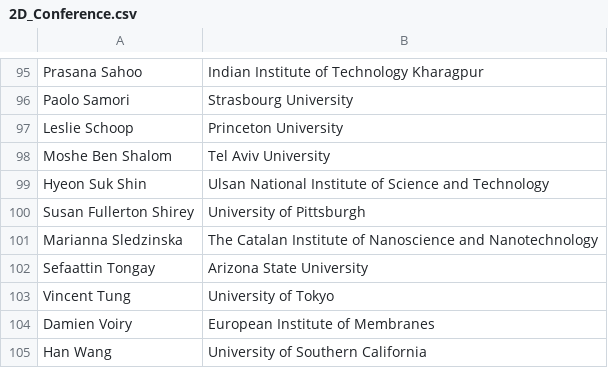
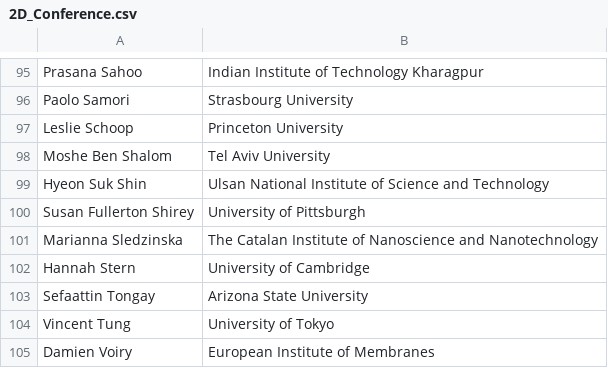
Before and after one commit to 0Hughman0/tmd_conference, a CSV file: tmd_conference/_data/2D_Conference.csv, drawn as a sheet; only a part is shown, gaps mark what is left out; the shorter side is filled out with more unchanged rows; the diff names each change by its address in the sheet, - before the commit and + after, or states it on an @@ line.

```diff
--- a/tmd_conference/_data/2D_Conference.csv
+++ b/tmd_conference/_data/2D_Conference.csv
+row 102: Hannah Stern | University of Cambridge
```
Also changed, not shown: 1 other file.
